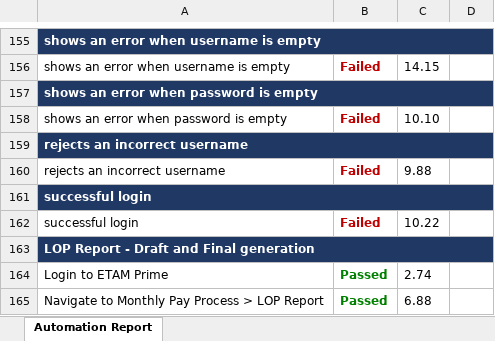
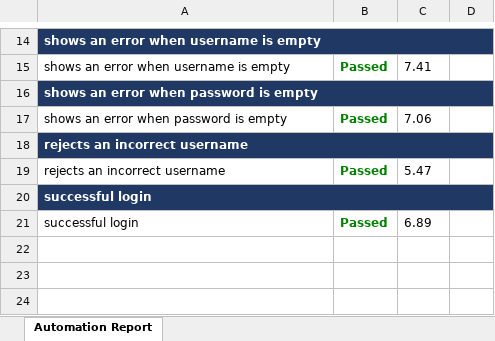
Before and after one commit to sbgwyse/ETAMPRIME_AutoTesting, an Excel workbook: TestResults/Automation_Report.xlsx, sheet Automation Report, drawn as a sheet; only a part is shown, gaps mark what is left out; values as stored, in another font and other column widths than the file's, no borders; removed rows and columns are numbered as before the commit, all else as after; the diff covers the shown part only; the diff names each change by its address in the sheet, - before the commit and + after, or states it on an @@ line.

```diff
--- a/TestResults/Automation_Report.xlsx (sheet Automation Report)
+++ b/TestResults/Automation_Report.xlsx (sheet Automation Report)
-B15: Failed
+B15: Passed
-B15 text colour: #C00000
+B15 text colour: #008000
-C15: 14.15
+C15: 7.41
-B17: Failed
+B17: Passed
-B17 text colour: #C00000
+B17 text colour: #008000
-C17: 10.10
+C17: 7.06
-B19: Failed
+B19: Passed
-B19 text colour: #C00000
+B19 text colour: #008000
-C19: 9.88
+C19: 5.47
-B21: Failed
+B21: Passed
-B21 text colour: #C00000
+B21 text colour: #008000
-C21: 10.22
+C21: 6.89
-row 163: LOP Report - Draft and Final generation
-row 164: Login to ETAM Prime | Passed | 2.74
-row 165: Navigate to Monthly Pay Process > LOP Report | Passed | 6.88
```
Also changed, not shown: 2 added rows, 236 removed rows, 6 edited cells and cell formats elsewhere in this sheet, 19 other files.
